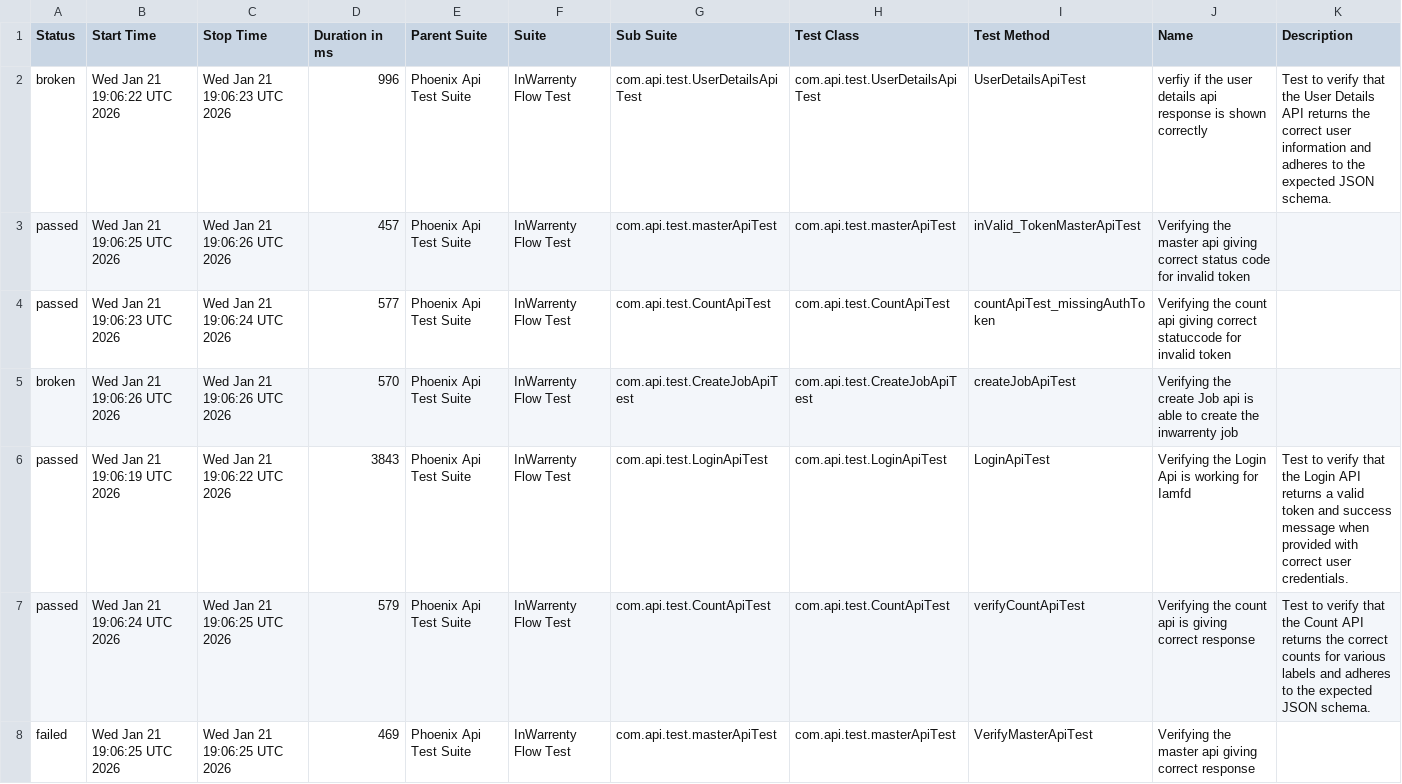
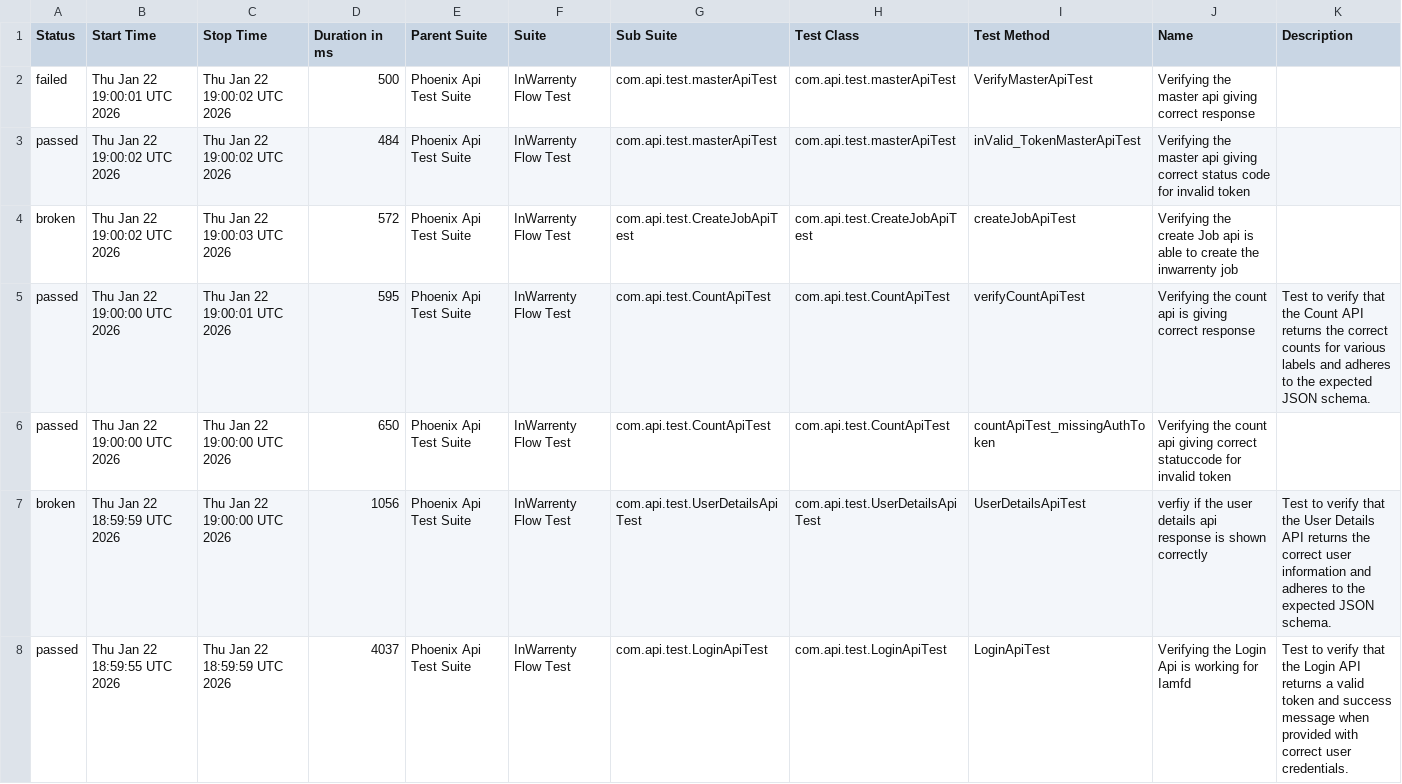
Before and after one commit to ganeshbs98/UI_APIFrameWork, a CSV file: data/suites.csv, drawn as a sheet.

```diff
--- a/data/suites.csv
+++ b/data/suites.csv
@@ -1,8 +1,8 @@
 "Status","Start Time","Stop Time","Duration in ms","Parent Suite","Suite","Sub Suite","Test Class","Test Method","Name","Description"
-"broken","Wed Jan 21 19:06:22 UTC 2026","Wed Jan 21 19:06:23 UTC 2026","996","Phoenix Api Test Suite","InWarrenty Flow Test","com.api.test.UserDetailsApiTest","com.api.test.UserDetailsApiTest","UserDetailsApiTest","verfiy if the user details api response is  shown correctly","Test to verify that the User Details API returns the correct user information and adheres to the expected JSON schema."
-"passed","Wed Jan 21 19:06:25 UTC 2026","Wed Jan 21 19:06:26 UTC 2026","457","Phoenix Api Test Suite","InWarrenty Flow Test","com.api.test.masterApiTest","com.api.test.masterApiTest","inValid_TokenMasterApiTest","Verifying the master api giving correct status code for invalid token",""
-"passed","Wed Jan 21 19:06:23 UTC 2026","Wed Jan 21 19:06:24 UTC 2026","577","Phoenix Api Test Suite","InWarrenty Flow Test","com.api.test.CountApiTest","com.api.test.CountApiTest","countApiTest_missingAuthToken","Verifying the count api giving correct statuccode for invalid token",""
-"broken","Wed Jan 21 19:06:26 UTC 2026","Wed Jan 21 19:06:26 UTC 2026","570","Phoenix Api Test Suite","InWarrenty Flow Test","com.api.test.CreateJobApiTest","com.api.test.CreateJobApiTest","createJobApiTest","Verifying the create Job api is able to create the inwarrenty job",""
-"passed","Wed Jan 21 19:06:19 UTC 2026","Wed Jan 21 19:06:22 UTC 2026","3843","Phoenix Api Test Suite","InWarrenty Flow Test","com.api.test.LoginApiTest","com.api.test.LoginApiTest","LoginApiTest","Verifying the Login Api is working for Iamfd","Test to verify that the Login API returns a valid token and success message when provided with correct user credentials."
-"passed","Wed Jan 21 19:06:24 UTC 2026","Wed Jan 21 19:06:25 UTC 2026","579","Phoenix Api Test Suite","InWarrenty Flow Test","com.api.test.CountApiTest","com.api.test.CountApiTest","verifyCountApiTest","Verifying the count api  is giving correct response","Test to verify that the Count API returns the correct counts for various labels and adheres to the expected JSON schema."
-"failed","Wed Jan 21 19:06:25 UTC 2026","Wed Jan 21 19:06:25 UTC 2026","469","Phoenix Api Test Suite","InWarrenty Flow Test","com.api.test.masterApiTest","com.api.test.masterApiTest","VerifyMasterApiTest","Verifying the master api giving correct response",""
+"failed","Thu Jan 22 19:00:01 UTC 2026","Thu Jan 22 19:00:02 UTC 2026","500","Phoenix Api Test Suite","InWarrenty Flow Test","com.api.test.masterApiTest","com.api.test.masterApiTest","VerifyMasterApiTest","Verifying the master api giving correct response",""
+"passed","Thu Jan 22 19:00:02 UTC 2026","Thu Jan 22 19:00:02 UTC 2026","484","Phoenix Api Test Suite","InWarrenty Flow Test","com.api.test.masterApiTest","com.api.test.masterApiTest","inValid_TokenMasterApiTest","Verifying the master api giving correct status code for invalid token",""
+"broken","Thu Jan 22 19:00:02 UTC 2026","Thu Jan 22 19:00:03 UTC 2026","572","Phoenix Api Test Suite","InWarrenty Flow Test","com.api.test.CreateJobApiTest","com.api.test.CreateJobApiTest","createJobApiTest","Verifying the create Job api is able to create the inwarrenty job",""
+"passed","Thu Jan 22 19:00:00 UTC 2026","Thu Jan 22 19:00:01 UTC 2026","595","Phoenix Api Test Suite","InWarrenty Flow Test","com.api.test.CountApiTest","com.api.test.CountApiTest","verifyCountApiTest","Verifying the count api  is giving correct response","Test to verify that the Count API returns the correct counts for various labels and adheres to the expected JSON schema."
+"passed","Thu Jan 22 19:00:00 UTC 2026","Thu Jan 22 19:00:00 UTC 2026","650","Phoenix Api Test Suite","InWarrenty Flow Test","com.api.test.CountApiTest","com.api.test.CountApiTest","countApiTest_missingAuthToken","Verifying the count api giving correct statuccode for invalid token",""
+"broken","Thu Jan 22 18:59:59 UTC 2026","Thu Jan 22 19:00:00 UTC 2026","1056","Phoenix Api Test Suite","InWarrenty Flow Test","com.api.test.UserDetailsApiTest","com.api.test.UserDetailsApiTest","UserDetailsApiTest","verfiy if the user details api response is  shown correctly","Test to verify that the User Details API returns the correct user information and adheres to the expected JSON schema."
+"passed","Thu Jan 22 18:59:55 UTC 2026","Thu Jan 22 18:59:59 UTC 2026","4037","Phoenix Api Test Suite","InWarrenty Flow Test","com.api.test.LoginApiTest","com.api.test.LoginApiTest","LoginApiTest","Verifying the Login Api is working for Iamfd","Test to verify that the Login API returns a valid token and success message when provided with correct user credentials."
```
Also changed, not shown: data/behaviors.csv, 48 other files.
